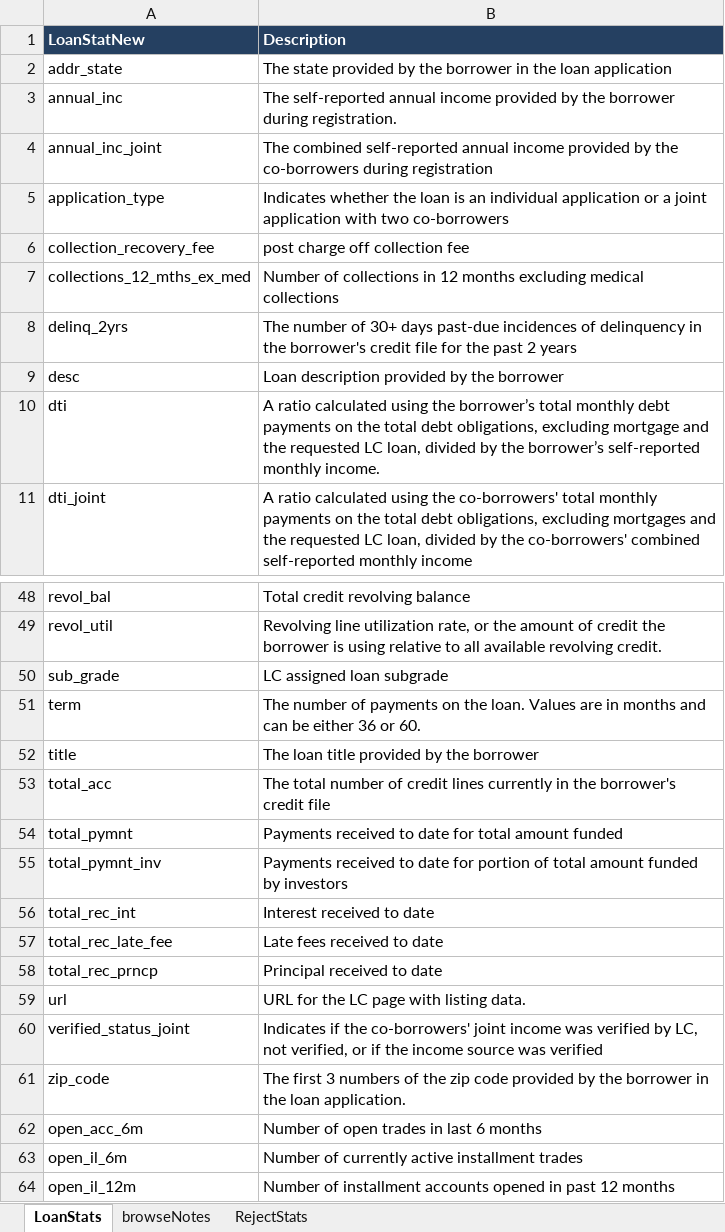
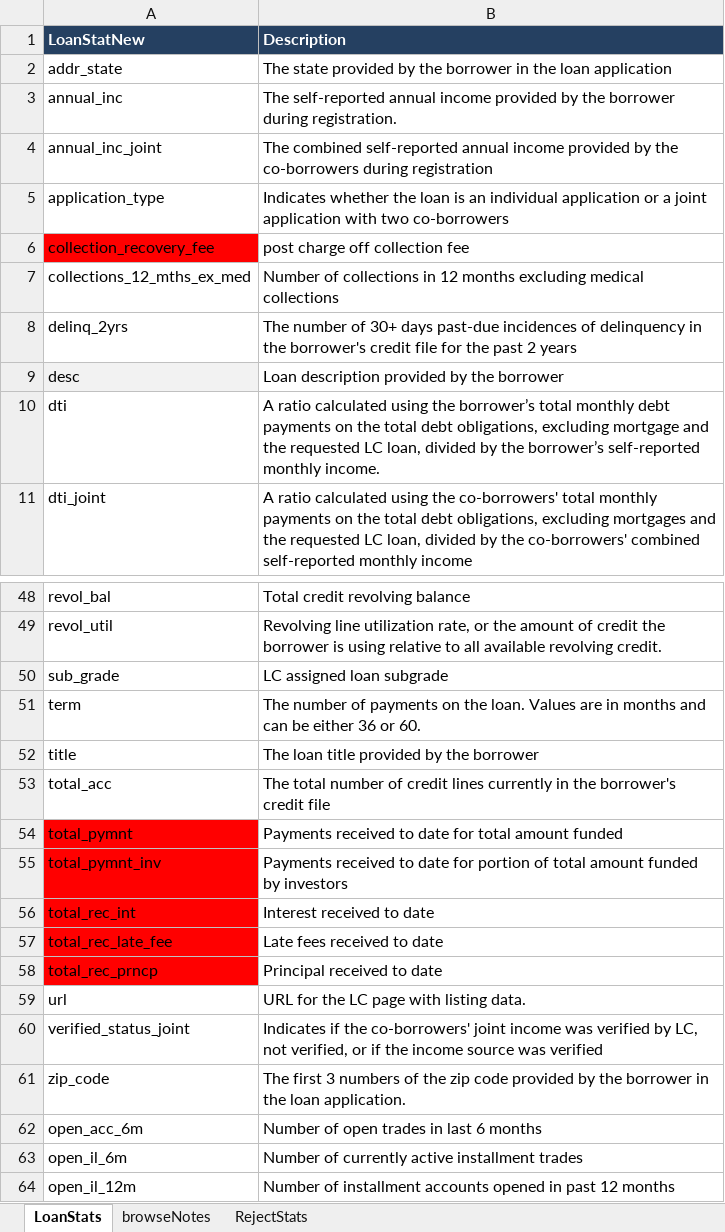
Before and after one commit to BoyiZhang-code/Credit-and-Loss-Analysis, an Excel workbook: data/LCDataDictionary.xlsx, sheet LoanStats, drawn as a sheet; only a part is shown, gaps mark what is left out; values as stored, in another font and other column widths than the file's, no borders; the diff covers the shown part only; the diff names each change by its address in the sheet, - before the commit and + after, or states it on an @@ line.

```diff
--- a/data/LCDataDictionary.xlsx (sheet LoanStats)
+++ b/data/LCDataDictionary.xlsx (sheet LoanStats)
-A6 fill: none
+A6 fill: #FF0000
-A9 fill: none
+A9 fill: #F2F2F2
-A54:A58 fill: none
+A54:A58 fill: #FF0000
```
Also changed, not shown: cell formats elsewhere in this sheet, 7 other files.
